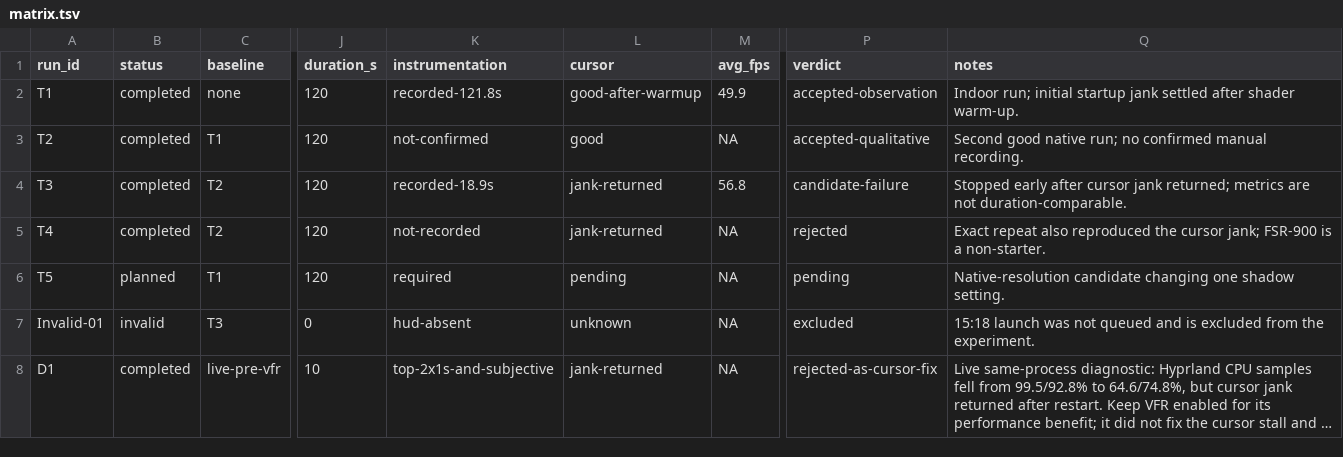
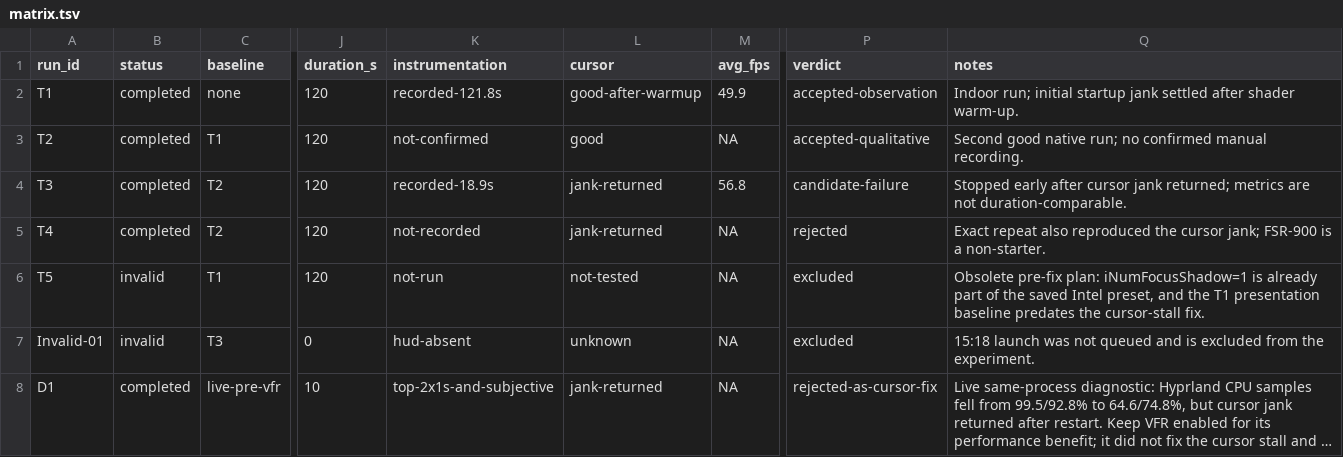
Before and after one commit to disusered/dotfiles-universal, a TSV file: games/skyrim-special-edition/benchmark/matrix.tsv, drawn as a sheet; only a part is shown, gaps mark what is left out; long unchanged cells end in …; the diff names each change by its address in the sheet, - before the commit and + after, or states it on an @@ line.

```diff
--- a/games/skyrim-special-edition/benchmark/matrix.tsv
+++ b/games/skyrim-special-edition/benchmark/matrix.tsv
-B6 (status): planned
+B6 (status): invalid
-K6 (instrumentation): required
+K6 (instrumentation): not-run
-L6 (cursor): pending
+L6 (cursor): not-tested
-P6 (verdict): pending
+P6 (verdict): excluded
-Q6 (notes): Native-resolution candidate changing one shadow setting.
+Q6 (notes): Obsolete pre-fix plan: iNumFocusShadow=1 is already part of the saved Intel preset, and the T1 presentation baseline predates the cursor-stall fix.
```
Also changed, not shown: games/skyrim-special-edition/benchmark/presentation-profiles.tsv, games/skyrim-special-edition/benchmark/profiles.tsv, 5 other files.
